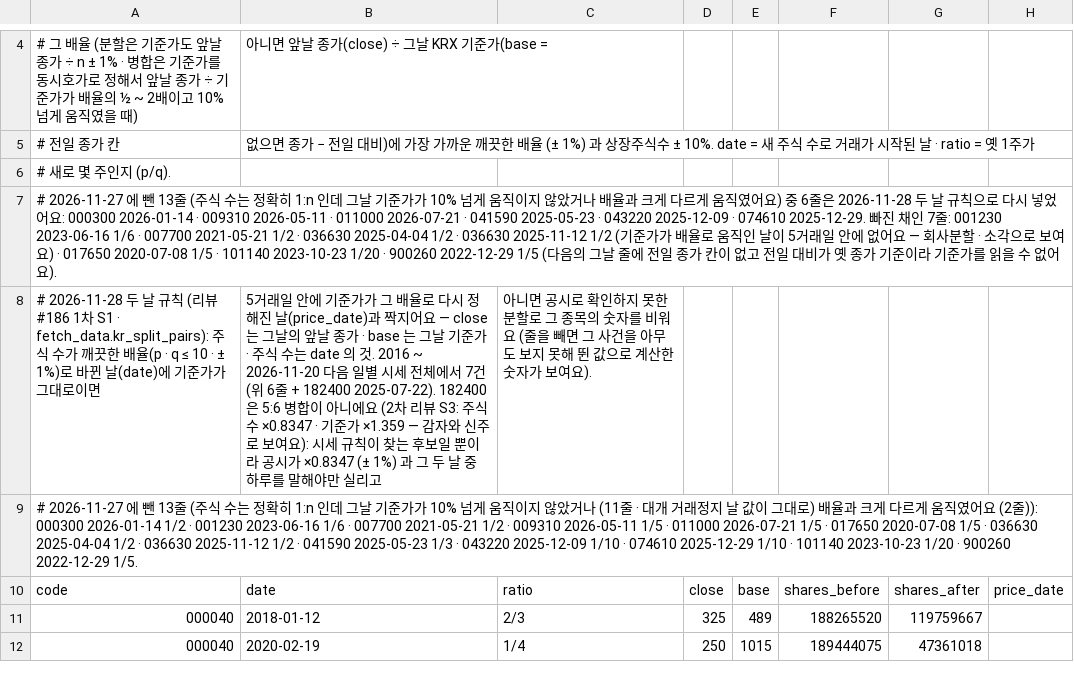
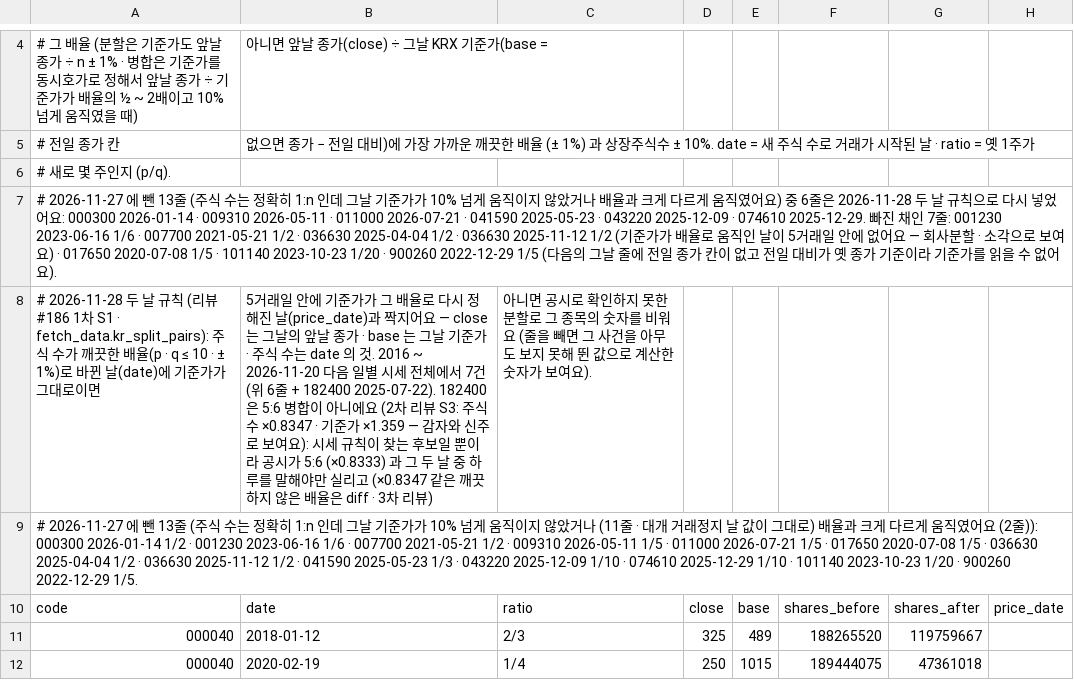
Before and after one commit to jacksungjinlee/baepsae, a CSV file: data/kr_splits_seed.csv, drawn as a sheet; only a part is shown, gaps mark what is left out.

```diff
--- a/data/kr_splits_seed.csv
+++ b/data/kr_splits_seed.csv
@@ -7,3 +7,3 @@
 # 2026-11-27 에 뺀 13줄 (주식 수는 정확히 1:n 인데 그날 기준가가 10% 넘게 움직이지 않았거나 배율과 크게 다르게 움직였어요) 중 6줄은 2026-11-28 두 날 규칙으로 다시 넣었어요: 000300 2026-01-14 · 009310 2026-05-11 · 011000 2026-07-21 · 041590 2025-05-23 · 043220 2025-12-09 · 074610 2025-12-29. 빠진 채인 7줄: 001230 2023-06-16 1/6 · 007700 2021-05-21 1/2 · 036630 2025-04-04 1/2 · 036630 2025-11-12 1/2 (기준가가 배율로 움직인 날이 5거래일 안에 없어요 — 회사분할 · 소각으로 보여요) · 017650 2020-07-08 1/5 · 101140 2023-10-23 1/20 · 900260 2022-12-29 1/5 (다음의 그날 줄에 전일 종가 칸이 없고 전일 대비가 옛 종가 기준이라 기준가를 읽을 수 없어요).
-# 2026-11-28 두 날 규칙 (리뷰 #186 1차 S1 · fetch_data.kr_split_pairs): 주식 수가 깨끗한 배율(p · q ≤ 10 · ± 1%)로 바뀐 날(date)에 기준가가 그대로이면, 5거래일 안에 기준가가 그 배율로 다시 정해진 날(price_date)과 짝지어요 — close 는 그날의 앞날 종가 · base 는 그날 기준가 · 주식 수는 date 의 것. 2016 ~ 2026-11-20 다음 일별 시세 전체에서 7건 (위 6줄 + 182400 2025-07-22). 182400 은 5:6 병합이 아니에요 (2차 리뷰 S3: 주식 수 ×0.8347 · 기준가 ×1.359 — 감자와 신주로 보여요): 시세 규칙이 찾는 후보일 뿐이라 공시가 ×0.8347 (± 1%) 과 그 두 날 중 하루를 말해야만 실리고, 아니면 공시로 확인하지 못한 분할로 그 종목의 숫자를 비워요 (줄을 빼면 그 사건을 아무도 보지 못해 뛴 값으로 계산한 숫자가 보여요).
+# 2026-11-28 두 날 규칙 (리뷰 #186 1차 S1 · fetch_data.kr_split_pairs): 주식 수가 깨끗한 배율(p · q ≤ 10 · ± 1%)로 바뀐 날(date)에 기준가가 그대로이면, 5거래일 안에 기준가가 그 배율로 다시 정해진 날(price_date)과 짝지어요 — close 는 그날의 앞날 종가 · base 는 그날 기준가 · 주식 수는 date 의 것. 2016 ~ 2026-11-20 다음 일별 시세 전체에서 7건 (위 6줄 + 182400 2025-07-22). 182400 은 5:6 병합이 아니에요 (2차 리뷰 S3: 주식 수 ×0.8347 · 기준가 ×1.359 — 감자와 신주로 보여요): 시세 규칙이 찾는 후보일 뿐이라 공시가 5:6 (×0.8333) 과 그 두 날 중 하루를 말해야만 실리고 (×0.8347 같은 깨끗하지 않은 배율은 diff · 3차 리뷰), 아니면 공시로 확인하지 못한 분할로 그 종목의 숫자를 비워요 (줄을 빼면 그 사건을 아무도 보지 못해 뛴 값으로 계산한 숫자가 보여요).
 # 2026-11-27 에 뺀 13줄 (주식 수는 정확히 1:n 인데 그날 기준가가 10% 넘게 움직이지 않았거나 (11줄 · 대개 거래정지 날 값이 그대로) 배율과 크게 다르게 움직였어요 (2줄)): 000300 2026-01-14 1/2 · 001230 2023-06-16 1/6 · 007700 2021-05-21 1/2 · 009310 2026-05-11 1/5 · 011000 2026-07-21 1/5 · 017650 2020-07-08 1/5 · 036630 2025-04-04 1/2 · 036630 2025-11-12 1/2 · 041590 2025-05-23 1/3 · 043220 2025-12-09 1/10 · 074610 2025-12-29 1/10 · 101140 2023-10-23 1/20 · 900260 2022-12-29 1/5.
```
Also changed, not shown: 8 other files.
